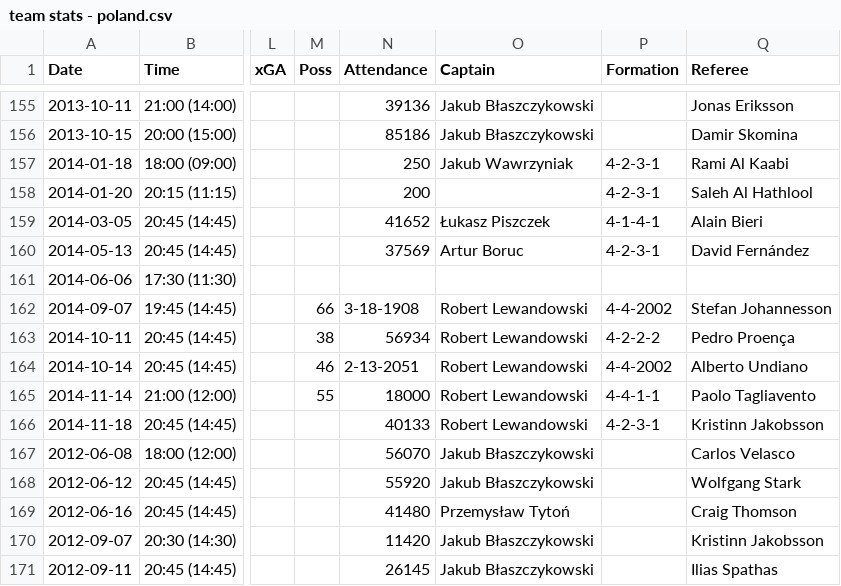
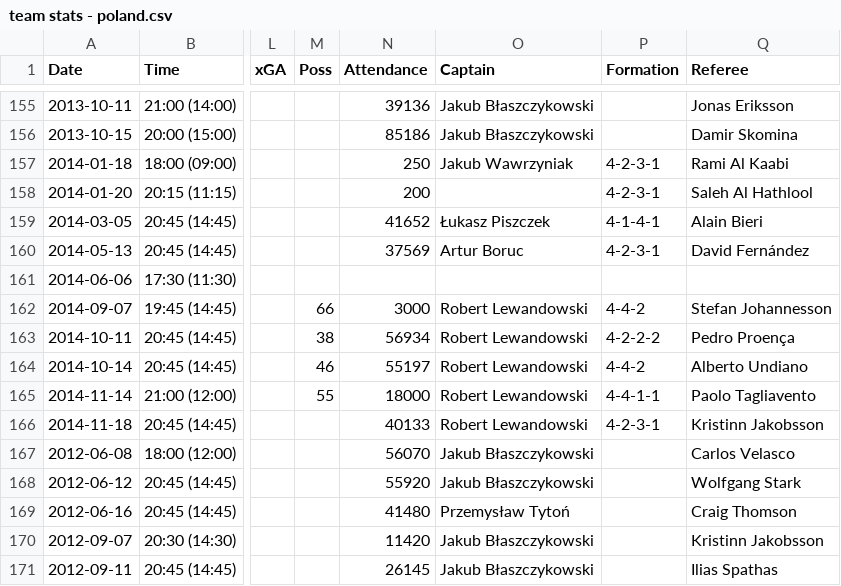
Before and after one commit to ycwang15/Analytics_Programming, a CSV file: Final_Project/Data/team stats - poland.csv, drawn as a sheet; only a part is shown, gaps mark what is left out; the diff names each change by its address in the sheet, - before the commit and + after, or states it on an @@ line.

Commit message:
Update team stats - poland.csv

```diff
--- a/Final_Project/Data/team stats - poland.csv
+++ b/Final_Project/Data/team stats - poland.csv
-N162 (Attendance): 3-18-1908
+N162 (Attendance): 3000
-P162 (Formation): 4-4-2002
+P162 (Formation): 4-4-2
-N164 (Attendance): 2-13-2051
+N164 (Attendance): 55197
-P164 (Formation): 4-4-2002
+P164 (Formation): 4-4-2
```
